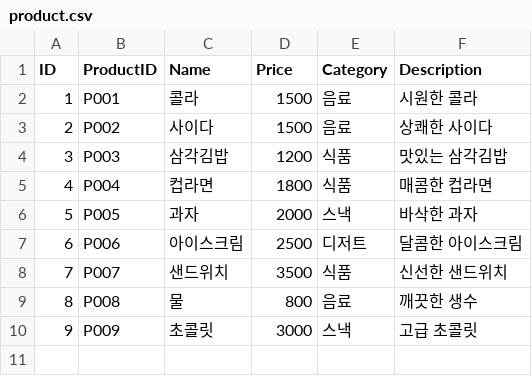
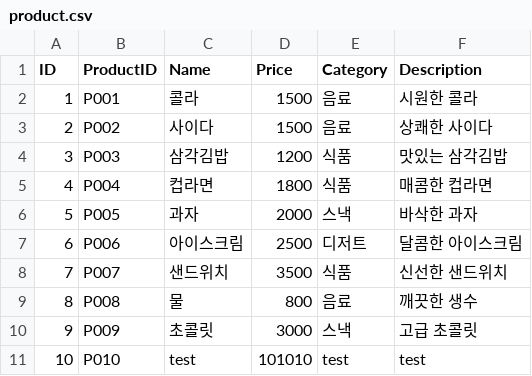
Before and after one commit to devwooms/KOSA_Mini_Project_1, a CSV file: data/product.csv, drawn as a sheet; the diff names each change by its address in the sheet, - before the commit and + after, or states it on an @@ line.

```diff
--- a/data/product.csv
+++ b/data/product.csv
+row 11: 10 | P010 | test | 101010 | test | test
```
Also changed, not shown: 2 other files.
